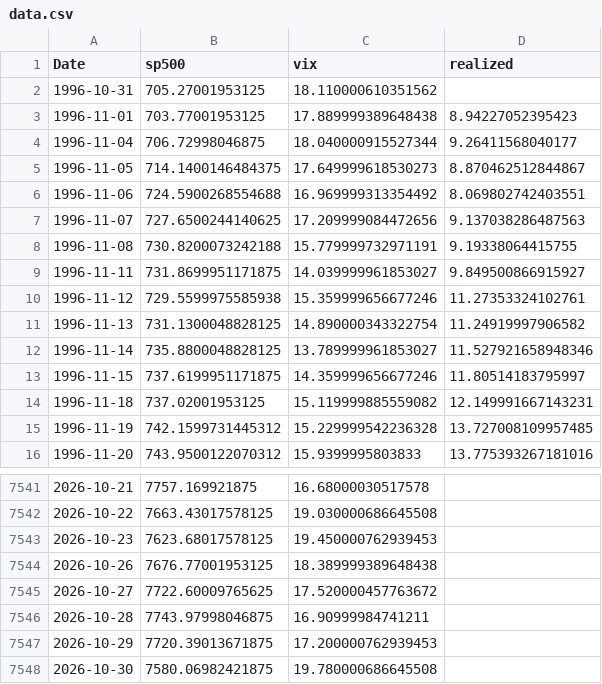
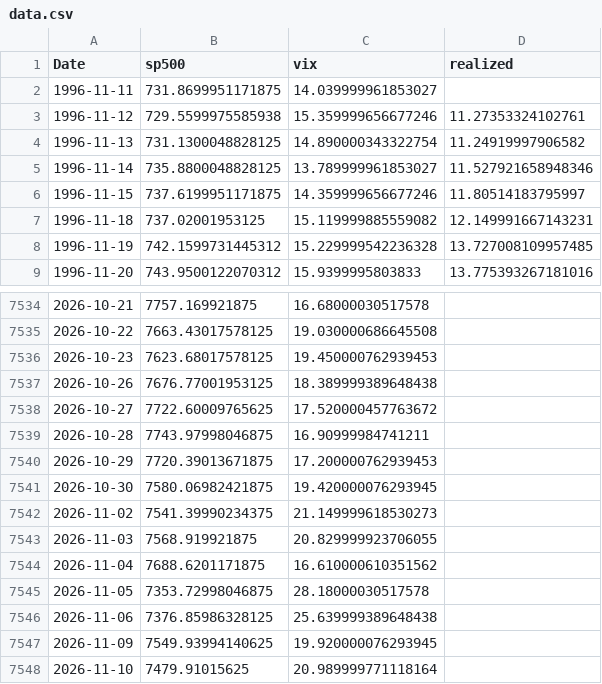
Before and after one commit to ManuCem/Macro-Quant-Lab, a CSV file: VIX/csv/data.csv, drawn as a sheet; only a part is shown, gaps mark what is left out; the diff covers the shown part only.

```diff
--- a/VIX/csv/data.csv
+++ b/VIX/csv/data.csv
@@ -1,10 +1,3 @@
 Date,sp500,vix,realized
-1996-10-31,705.27001953125,18.110000610351562,
-1996-11-01,703.77001953125,17.889999389648438,8.94227052395423
-1996-11-04,706.72998046875,18.040000915527344,9.26411568040177
-1996-11-05,714.1400146484375,17.649999618530273,8.870462512844867
-1996-11-06,724.5900268554688,16.969999313354492,8.069802742403551
-1996-11-07,727.6500244140625,17.209999084472656,9.137038286487563
-1996-11-08,730.8200073242188,15.779999732971191,9.19338064415755
-1996-11-11,731.8699951171875,14.039999961853027,9.849500866915927
+1996-11-11,731.8699951171875,14.039999961853027,
 1996-11-12,729.5599975585938,15.359999656677246,11.27353324102761
@@ -7547,2 +7540,9 @@ Date,sp500,vix,realized
 2026-10-29,7720.39013671875,17.200000762939453,
-2026-10-30,7580.06982421875,19.780000686645508,
+2026-10-30,7580.06982421875,19.420000076293945,
+2026-11-02,7541.39990234375,21.149999618530273,
+2026-11-03,7568.919921875,20.829999923706055,
+2026-11-04,7688.6201171875,16.610000610351562,
+2026-11-05,7353.72998046875,28.18000030517578,
+2026-11-06,7376.85986328125,25.639999389648438,
+2026-11-09,7549.93994140625,19.920000076293945,
+2026-11-10,7479.91015625,20.989999771118164,
```
Also changed, not shown: 7 edited cells elsewhere in this file, Deficit_Surplus/csv/trade_balance.csv, nasdaq-bonds/csv/nasdaq_bonds.csv, 18 other files.
